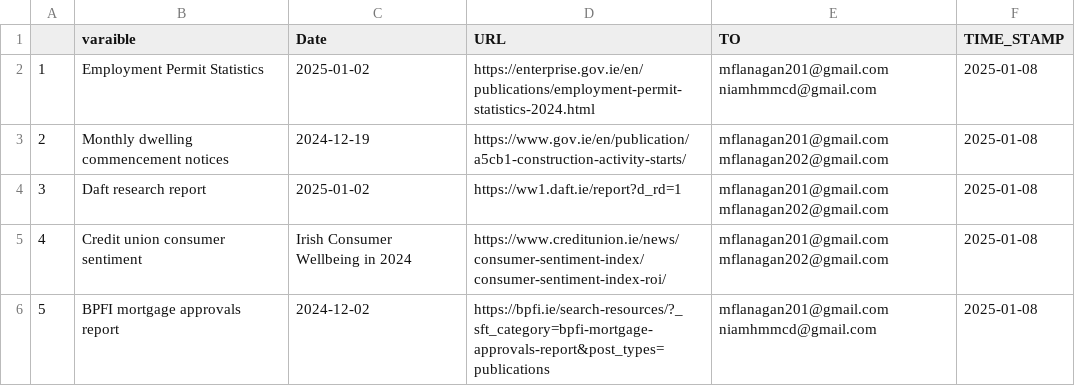
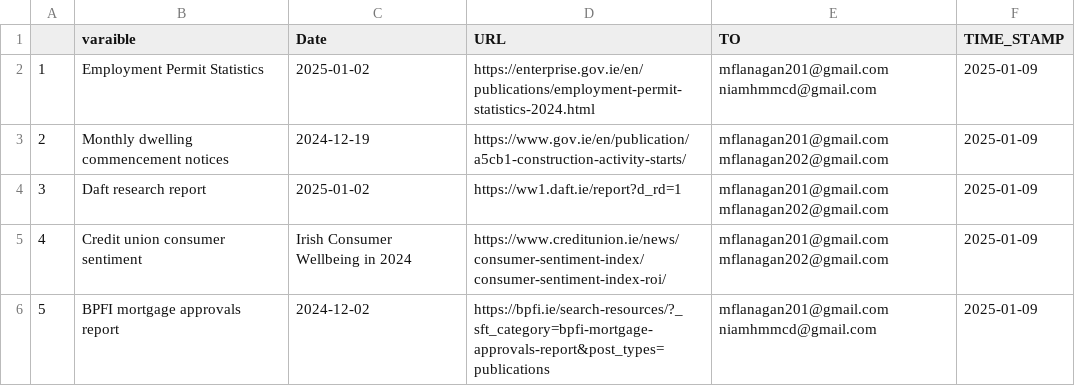
Before and after one commit to mflanagan201/gcal_auto, a CSV file: ALL_INDICATORS.csv, drawn as a sheet.

Commit message:
Add ALL_INDICATORS.CSV

```diff
--- a/ALL_INDICATORS.csv
+++ b/ALL_INDICATORS.csv
@@ -1,6 +1,6 @@
 "","varaible","Date","URL","TO","TIME_STAMP"
-"1","Employment Permit Statistics","2025-01-02","https://enterprise.gov.ie/en/publications/employment-permit-statistics-2024.html","mflanagan201@gmail.com niamhmmcd@gmail.com",2025-01-08
-"2","Monthly dwelling commencement notices","2024-12-19","https://www.gov.ie/en/publication/a5cb1-construction-activity-starts/","mflanagan201@gmail.com mflanagan202@gmail.com",2025-01-08
-"3","Daft research report","2025-01-02","https://ww1.daft.ie/report?d_rd=1","mflanagan201@gmail.com mflanagan202@gmail.com",2025-01-08
-"4","Credit union consumer sentiment","Irish Consumer Wellbeing in 2024","https://www.creditunion.ie/news/consumer-sentiment-index/consumer-sentiment-index-roi/","mflanagan201@gmail.com mflanagan202@gmail.com",2025-01-08
-"5","BPFI mortgage approvals report","2024-12-02","https://bpfi.ie/search-resources/?_sft_category=bpfi-mortgage-approvals-report&post_types=publications","mflanagan201@gmail.com niamhmmcd@gmail.com",2025-01-08
+"1","Employment Permit Statistics","2025-01-02","https://enterprise.gov.ie/en/publications/employment-permit-statistics-2024.html","mflanagan201@gmail.com niamhmmcd@gmail.com",2025-01-09
+"2","Monthly dwelling commencement notices","2024-12-19","https://www.gov.ie/en/publication/a5cb1-construction-activity-starts/","mflanagan201@gmail.com mflanagan202@gmail.com",2025-01-09
+"3","Daft research report","2025-01-02","https://ww1.daft.ie/report?d_rd=1","mflanagan201@gmail.com mflanagan202@gmail.com",2025-01-09
+"4","Credit union consumer sentiment","Irish Consumer Wellbeing in 2024","https://www.creditunion.ie/news/consumer-sentiment-index/consumer-sentiment-index-roi/","mflanagan201@gmail.com mflanagan202@gmail.com",2025-01-09
+"5","BPFI mortgage approvals report","2024-12-02","https://bpfi.ie/search-resources/?_sft_category=bpfi-mortgage-approvals-report&post_types=publications","mflanagan201@gmail.com niamhmmcd@gmail.com",2025-01-09
```
